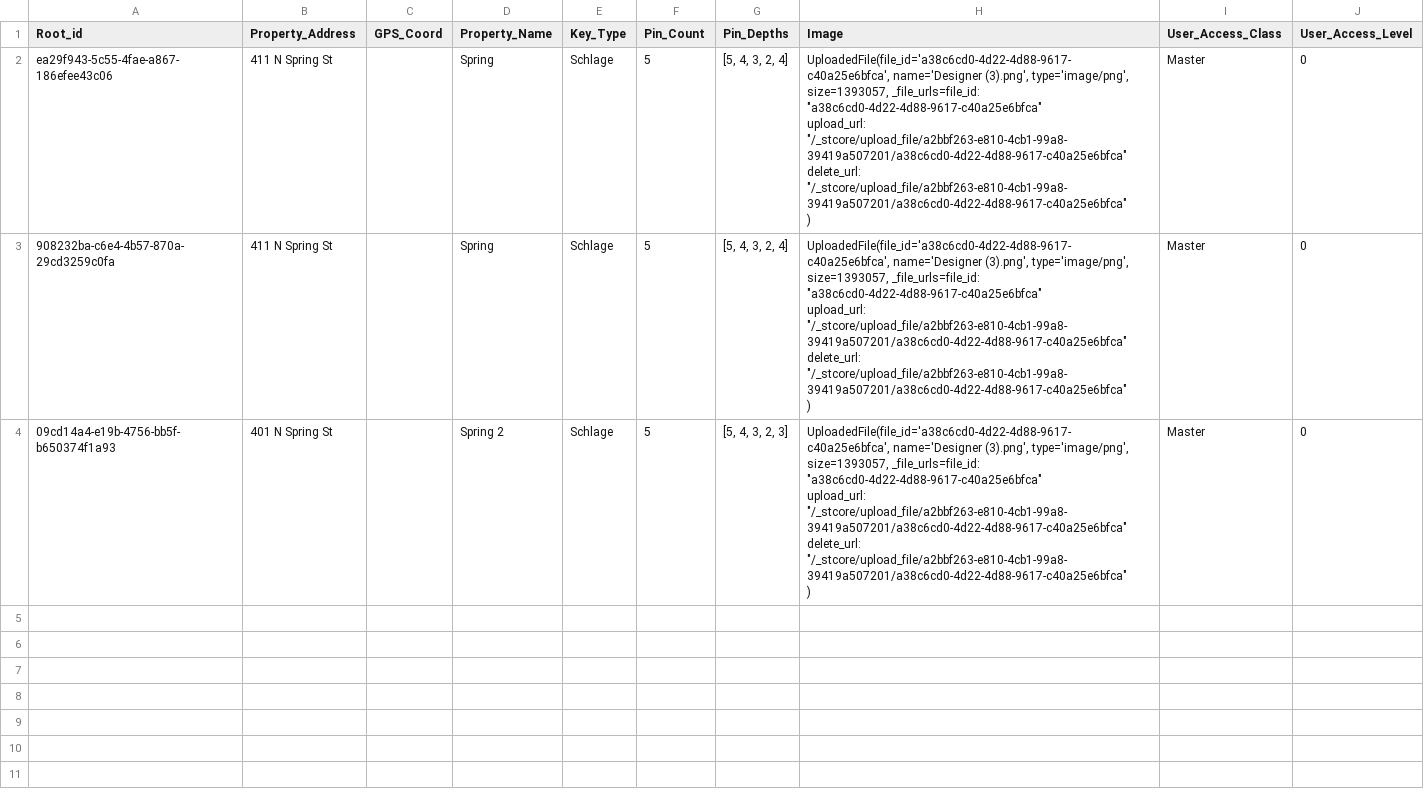
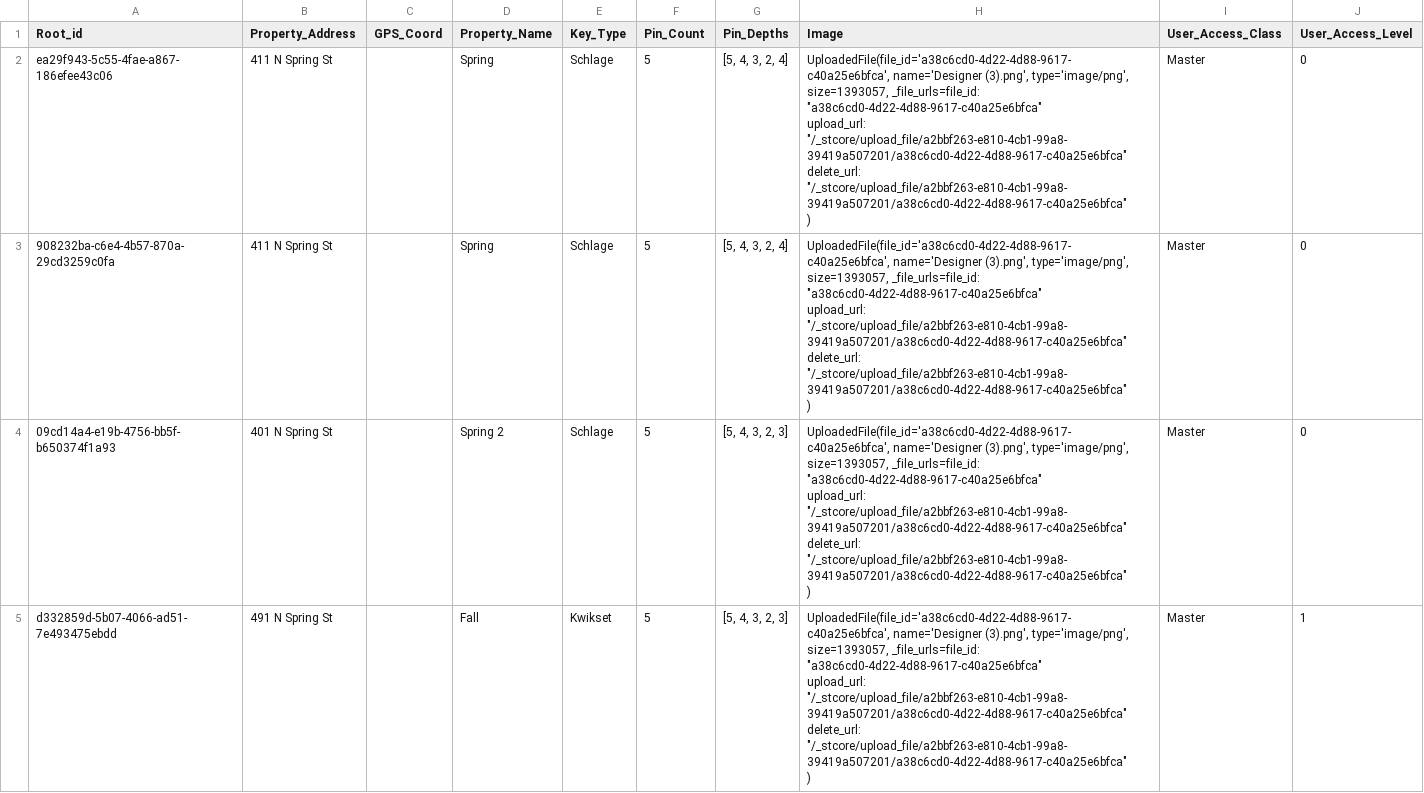
Before and after one commit to lrkellar/KeyGuard, a CSV file: property_entries.csv, drawn as a sheet; ↵ is a line break in a cell; the diff names each change by its address in the sheet, - before the commit and + after, or states it on an @@ line.

```diff
--- a/property_entries.csv
+++ b/property_entries.csv
+row 5: d332859d-5b07-4066-ad51-7e493475ebdd | 491 N Spring St |  | Fall | Kwikset | 5 | [5, 4, 3, 2, 3] | UploadedFile(file_id='a38c6cd0-4d22-4d88-9617-c40a25e6bfca', name='Designer (3).png', type='image/png', size=1393057, _file_urls=file_id: "a38c6cd0-4d22-4d88-9617-c40a25e6bfca" ↵ upload_url: "/_stcore/upload_file/a2bbf263-e810-4cb1-99a8-39419a507201/a38c6cd0-4d22-4d88-9617-c40a25e6bfca" ↵ delete_url: "/_stcore/upload_file/a2bbf263-e810-4cb1-99a8-39419a507201/a38c6cd0-4d22-4d88-9617-c40a25e6bfca" ↵ ) | Master | 1
```
Also changed, not shown: 1 other file.
